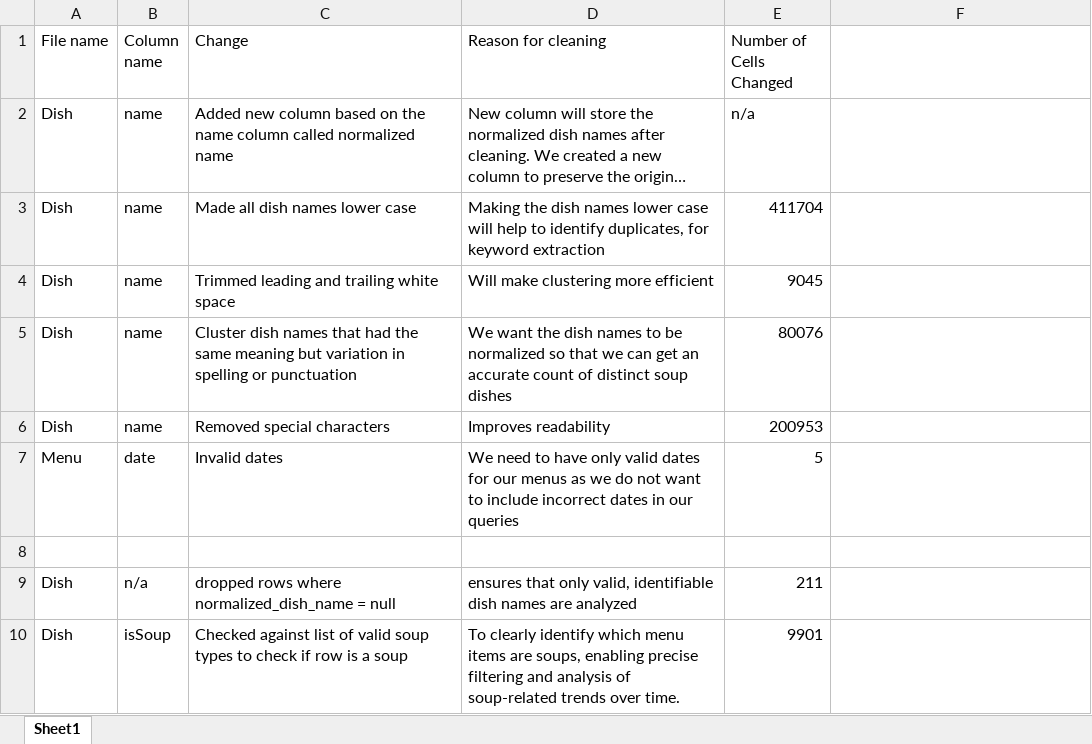
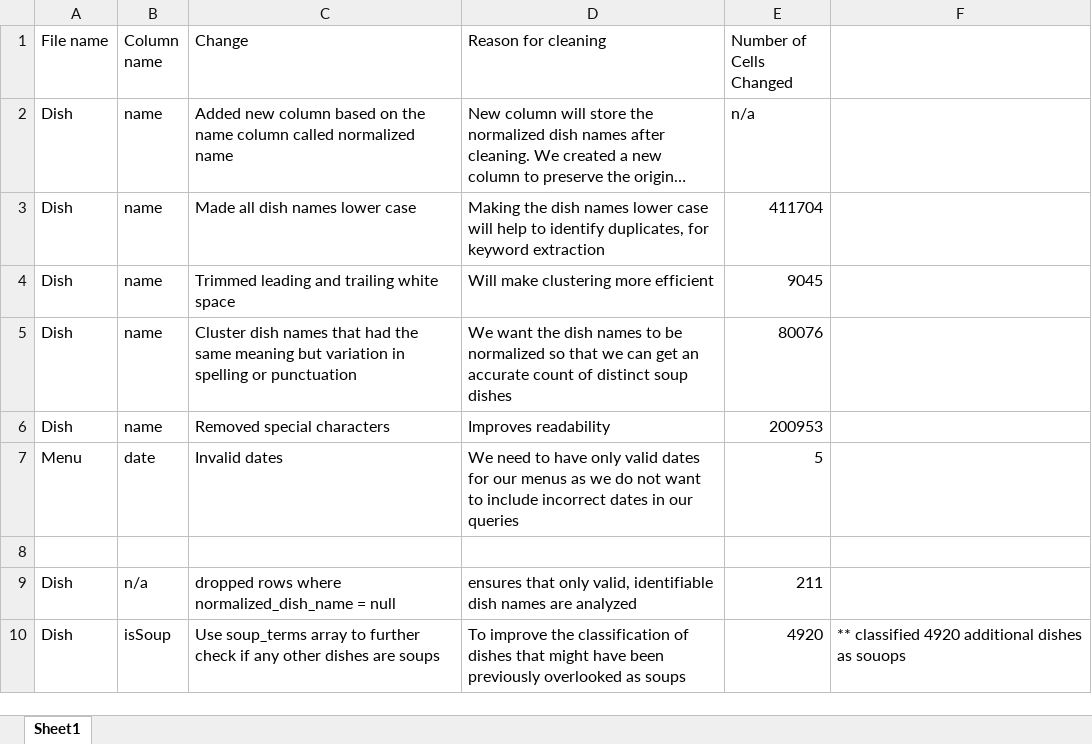
Before and after one commit to cp-uiuc/CS513-Project, an Excel workbook: change log.xlsx, sheet Sheet1, drawn as a sheet; long unchanged cells end in …; values as stored, in another font and other column widths than the file's, no borders; removed rows and columns are numbered as before the commit, all else as after; the diff names each change by its address in the sheet, - before the commit and + after, or states it on an @@ line.

```diff
--- a/change log.xlsx (sheet Sheet1)
+++ b/change log.xlsx (sheet Sheet1)
-row 10: Dish | isSoup | Checked against list of valid soup types to check if row is a soup | To clearly identify which menu items are soups, enabling precise filtering and analysis of soup-related trends over time. | 9901
+row 10: Dish | isSoup | Use soup_terms array to further check if any other dishes are soups | To improve the classification of dishes that might have been previously overlooked as soups | 4920 | ** classified 4920 additional dishes as souops
```
Also changed, not shown: 12 other files.
